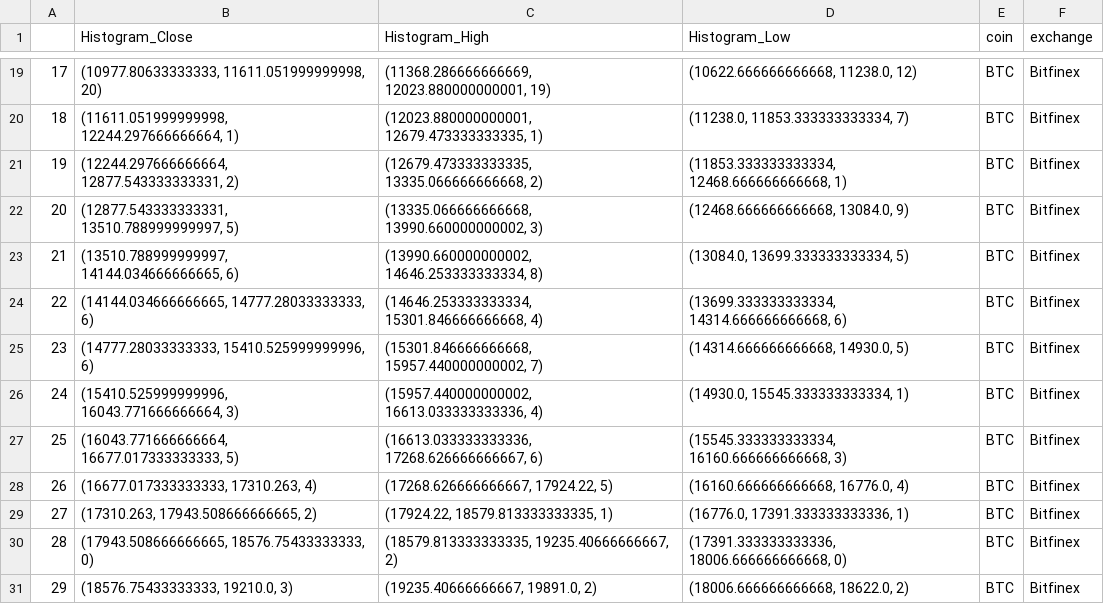
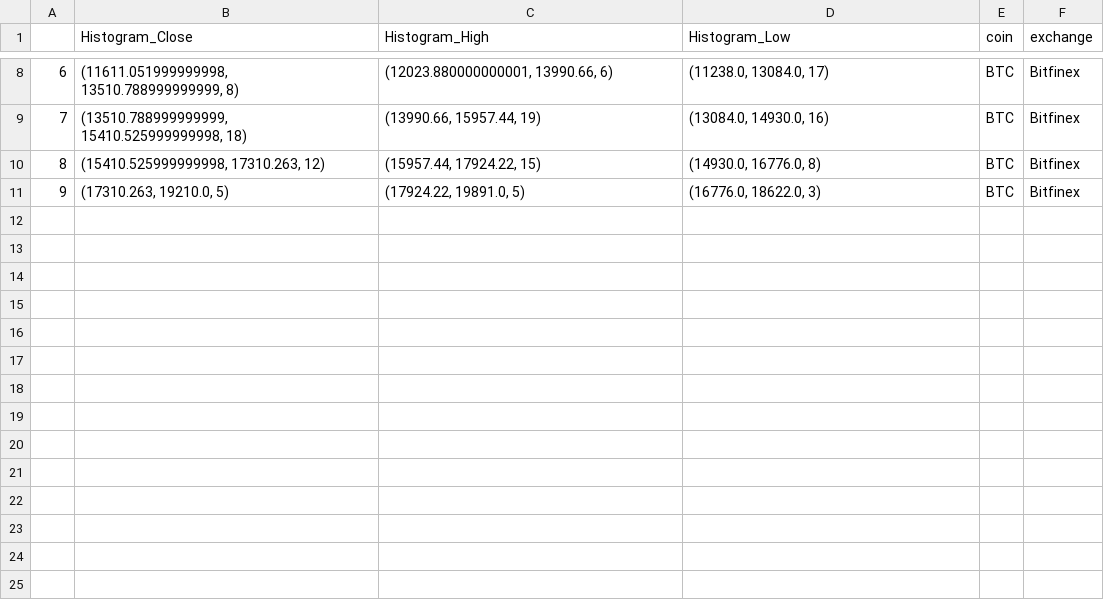
Before and after one commit to ankit-a-aggarwal/crypto-analysis-duplicate, a CSV file: data/BTC_Bitfinex_day_full_1dayHistogram.csv, drawn as a sheet; only a part is shown, gaps mark what is left out; removed rows and columns are numbered as before the commit, all else as after; the diff covers the shown part only; the diff names each change by its address in the sheet, - before the commit and + after, or states it on an @@ line.

```diff
--- a/data/BTC_Bitfinex_day_full_1dayHistogram.csv
+++ b/data/BTC_Bitfinex_day_full_1dayHistogram.csv
@@ column A renumbered from row 2 down @@
-B8 (Histogram_Close): (10977.80633333333, 11611.051999999998, 20)
+B8 (Histogram_Close): (11611.051999999998, 13510.788999999999, 8)
-C8 (Histogram_High): (11368.286666666669, 12023.880000000001, 19)
+C8 (Histogram_High): (12023.880000000001, 13990.66, 6)
-D8 (Histogram_Low): (10622.666666666668, 11238.0, 12)
+D8 (Histogram_Low): (11238.0, 13084.0, 17)
-row 20: 18 | (11611.051999999998, 12244.297666666664, 1) | (12023.880000000001, 12679.473333333335, 1) | (11238.0, 11853.333333333334, 7) | BTC | Bitfinex
-row 21: 19 | (12244.297666666664, 12877.543333333331, 2) | (12679.473333333335, 13335.066666666668, 2) | (11853.333333333334, 12468.666666666668, 1) | BTC | Bitfinex
-row 22: 20 | (12877.543333333331, 13510.788999999997, 5) | (13335.066666666668, 13990.660000000002, 3) | (12468.666666666668, 13084.0, 9) | BTC | Bitfinex
-row 23: 21 | (13510.788999999997, 14144.034666666665, 6) | (13990.660000000002, 14646.253333333334, 8) | (13084.0, 13699.333333333334, 5) | BTC | Bitfinex
-row 24: 22 | (14144.034666666665, 14777.28033333333, 6) | (14646.253333333334, 15301.846666666668, 4) | (13699.333333333334, 14314.666666666668, 6) | BTC | Bitfinex
-B9 (Histogram_Close): (14777.28033333333, 15410.525999999996, 6)
+B9 (Histogram_Close): (13510.788999999999, 15410.525999999998, 18)
-C9 (Histogram_High): (15301.846666666668, 15957.440000000002, 7)
+C9 (Histogram_High): (13990.66, 15957.44, 19)
-D9 (Histogram_Low): (14314.666666666668, 14930.0, 5)
+D9 (Histogram_Low): (13084.0, 14930.0, 16)
-row 26: 24 | (15410.525999999996, 16043.771666666664, 3) | (15957.440000000002, 16613.033333333336, 4) | (14930.0, 15545.333333333334, 1) | BTC | Bitfinex
-row 27: 25 | (16043.771666666664, 16677.017333333333, 5) | (16613.033333333336, 17268.626666666667, 6) | (15545.333333333334, 16160.666666666668, 3) | BTC | Bitfinex
-row 28: 26 | (16677.017333333333, 17310.263, 4) | (17268.626666666667, 17924.22, 5) | (16160.666666666668, 16776.0, 4) | BTC | Bitfinex
-B10 (Histogram_Close): (17310.263, 17943.508666666665, 2)
+B10 (Histogram_Close): (15410.525999999998, 17310.263, 12)
-C10 (Histogram_High): (17924.22, 18579.813333333335, 1)
+C10 (Histogram_High): (15957.44, 17924.22, 15)
-D10 (Histogram_Low): (16776.0, 17391.333333333336, 1)
+D10 (Histogram_Low): (14930.0, 16776.0, 8)
-row 30: 28 | (17943.508666666665, 18576.75433333333, 0) | (18579.813333333335, 19235.40666666667, 2) | (17391.333333333336, 18006.666666666668, 0) | BTC | Bitfinex
-B11 (Histogram_Close): (18576.75433333333, 19210.0, 3)
+B11 (Histogram_Close): (17310.263, 19210.0, 5)
-C11 (Histogram_High): (19235.40666666667, 19891.0, 2)
+C11 (Histogram_High): (17924.22, 19891.0, 5)
-D11 (Histogram_Low): (18006.666666666668, 18622.0, 2)
+D11 (Histogram_Low): (16776.0, 18622.0, 3)
```
Also changed, not shown: 11 removed rows and 18 edited cells elsewhere in this file, data/BTC_Bitfinex_day_full_14daysHistogram.csv, data/BTC_Bitfinex_day_full_1day.csv, 18 other files.
